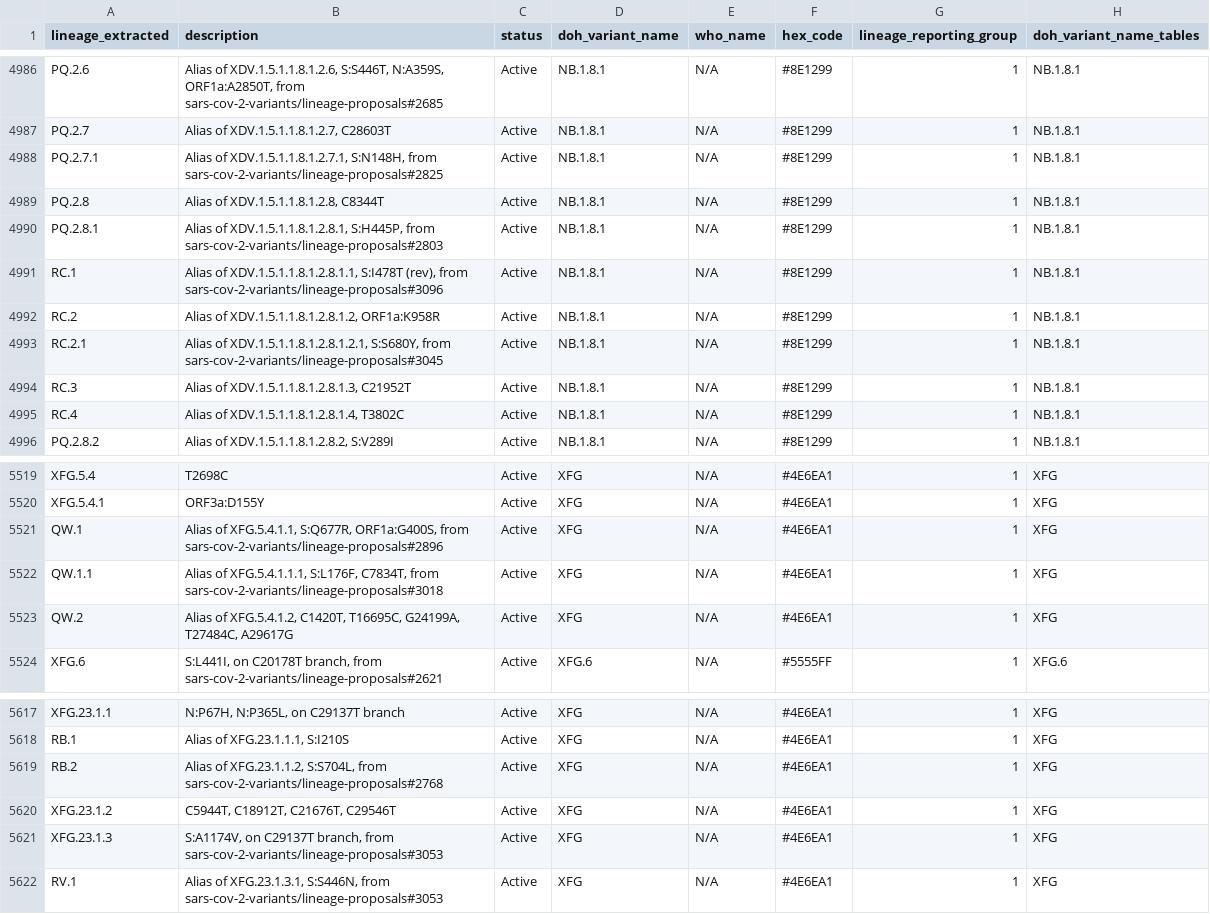
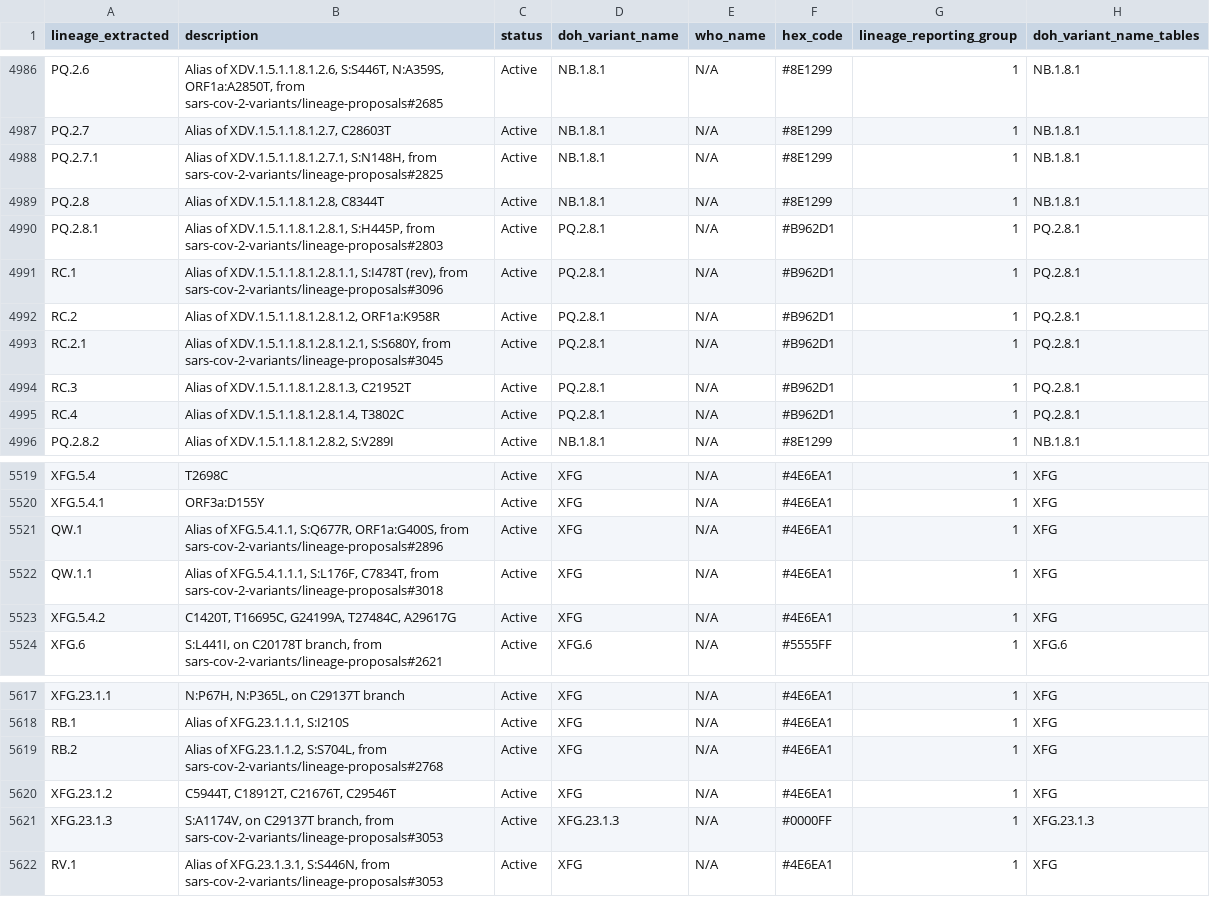
Before and after one commit to NW-PaGe/lineage_classifications, a CSV file: data/lineage_classifications.csv, drawn as a sheet; only a part is shown, gaps mark what is left out; the diff covers the shown part only.

Commit message:
Add files via upload
New variants:
PQ.2.8.1
XFG.23.1.3

```diff
--- a/data/lineage_classifications.csv
+++ b/data/lineage_classifications.csv
@@ -4989,8 +4989,8 @@ PQ.2.7.1,"Alias of XDV.1.5.1.1.8.1.2.7.1, S:N148H, from sars-cov-2-variants/line
 PQ.2.8,"Alias of XDV.1.5.1.1.8.1.2.8, C8344T",Active,NB.1.8.1,N/A,#8E1299,1,NB.1.8.1
-PQ.2.8.1,"Alias of XDV.1.5.1.1.8.1.2.8.1, S:H445P, from sars-cov-2-variants/lineage-proposals#2803",Active,NB.1.8.1,N/A,#8E1299,1,NB.1.8.1
-RC.1,"Alias of XDV.1.5.1.1.8.1.2.8.1.1, S:I478T (rev), from sars-cov-2-variants/lineage-proposals#3096",Active,NB.1.8.1,N/A,#8E1299,1,NB.1.8.1
-RC.2,"Alias of XDV.1.5.1.1.8.1.2.8.1.2, ORF1a:K958R",Active,NB.1.8.1,N/A,#8E1299,1,NB.1.8.1
-RC.2.1,"Alias of XDV.1.5.1.1.8.1.2.8.1.2.1, S:S680Y, from sars-cov-2-variants/lineage-proposals#3045",Active,NB.1.8.1,N/A,#8E1299,1,NB.1.8.1
-RC.3,"Alias of XDV.1.5.1.1.8.1.2.8.1.3, C21952T",Active,NB.1.8.1,N/A,#8E1299,1,NB.1.8.1
-RC.4,"Alias of XDV.1.5.1.1.8.1.2.8.1.4, T3802C",Active,NB.1.8.1,N/A,#8E1299,1,NB.1.8.1
+PQ.2.8.1,"Alias of XDV.1.5.1.1.8.1.2.8.1, S:H445P, from sars-cov-2-variants/lineage-proposals#2803",Active,PQ.2.8.1,N/A,#B962D1,1,PQ.2.8.1
+RC.1,"Alias of XDV.1.5.1.1.8.1.2.8.1.1, S:I478T (rev), from sars-cov-2-variants/lineage-proposals#3096",Active,PQ.2.8.1,N/A,#B962D1,1,PQ.2.8.1
+RC.2,"Alias of XDV.1.5.1.1.8.1.2.8.1.2, ORF1a:K958R",Active,PQ.2.8.1,N/A,#B962D1,1,PQ.2.8.1
+RC.2.1,"Alias of XDV.1.5.1.1.8.1.2.8.1.2.1, S:S680Y, from sars-cov-2-variants/lineage-proposals#3045",Active,PQ.2.8.1,N/A,#B962D1,1,PQ.2.8.1
+RC.3,"Alias of XDV.1.5.1.1.8.1.2.8.1.3, C21952T",Active,PQ.2.8.1,N/A,#B962D1,1,PQ.2.8.1
+RC.4,"Alias of XDV.1.5.1.1.8.1.2.8.1.4, T3802C",Active,PQ.2.8.1,N/A,#B962D1,1,PQ.2.8.1
 PQ.2.8.2,"Alias of XDV.1.5.1.1.8.1.2.8.2, S:V289I",Active,NB.1.8.1,N/A,#8E1299,1,NB.1.8.1
@@ -5522,3 +5522,3 @@ QW.1,"Alias of XFG.5.4.1.1, S:Q677R, ORF1a:G400S, from sars-cov-2-variants/linea
 QW.1.1,"Alias of XFG.5.4.1.1.1, S:L176F, C7834T, from sars-cov-2-variants/lineage-proposals#3018",Active,XFG,N/A,#4E6EA1,1,XFG
-QW.2,"Alias of XFG.5.4.1.2, C1420T, T16695C, G24199A, T27484C, A29617G",Active,XFG,N/A,#4E6EA1,1,XFG
+XFG.5.4.2,"C1420T, T16695C, G24199A, T27484C, A29617G",Active,XFG,N/A,#4E6EA1,1,XFG
 XFG.6,"S:L441I, on C20178T branch, from sars-cov-2-variants/lineage-proposals#2621",Active,XFG.6,N/A,#5555FF,1,XFG.6
@@ -5620,3 +5620,3 @@ RB.2,"Alias of XFG.23.1.1.2, S:S704L, from sars-cov-2-variants/lineage-proposals
 XFG.23.1.2,"C5944T, C18912T, C21676T, C29546T",Active,XFG,N/A,#4E6EA1,1,XFG
-XFG.23.1.3,"S:A1174V, on C29137T branch, from sars-cov-2-variants/lineage-proposals#3053",Active,XFG,N/A,#4E6EA1,1,XFG
+XFG.23.1.3,"S:A1174V, on C29137T branch, from sars-cov-2-variants/lineage-proposals#3053",Active,XFG.23.1.3,N/A,#0000FF,1,XFG.23.1.3
 RV.1,"Alias of XFG.23.1.3.1, S:S446N, from sars-cov-2-variants/lineage-proposals#3053",Active,XFG,N/A,#4E6EA1,1,XFG
```
Also changed, not shown: 27 edited cells elsewhere in this file, data/ww_lineage_classifications.csv, 1 other file.
